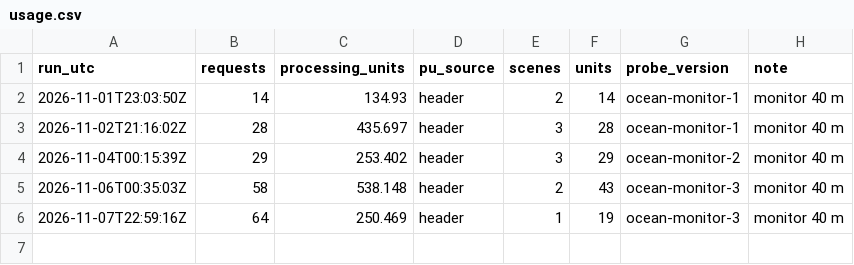
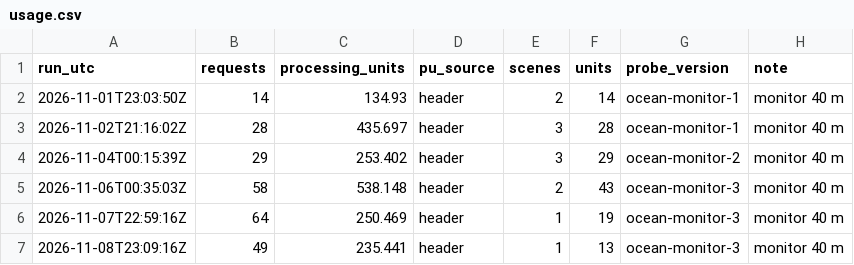
Before and after one commit to 2wrr6c7mmj-jpg/observatory-data, a CSV file: docs/data/ocean/usage.csv, drawn as a sheet; the diff names each change by its address in the sheet, - before the commit and + after, or states it on an @@ line.

```diff
--- a/docs/data/ocean/usage.csv
+++ b/docs/data/ocean/usage.csv
+row 7: 2026-11-08T23:09:16Z | 49 | 235.441 | header | 1 | 13 | ocean-monitor-3 | monitor 40 m
```
Also changed, not shown: docs/data/ocean/monitor/series.csv, 21 other files.
